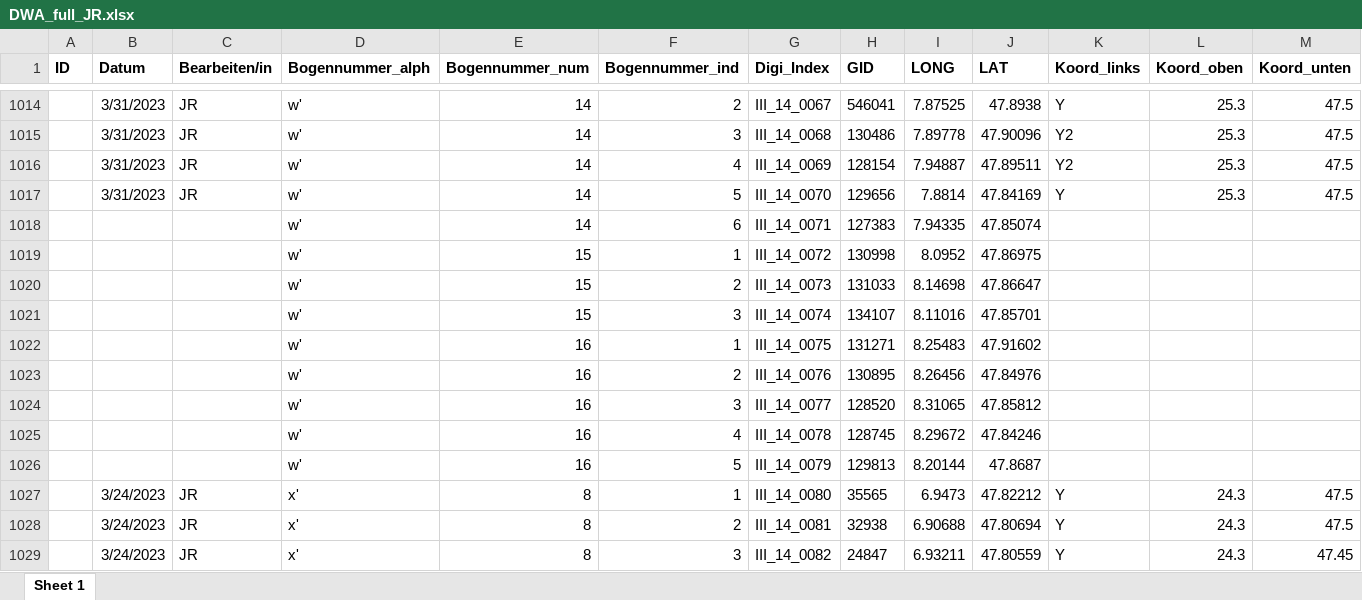
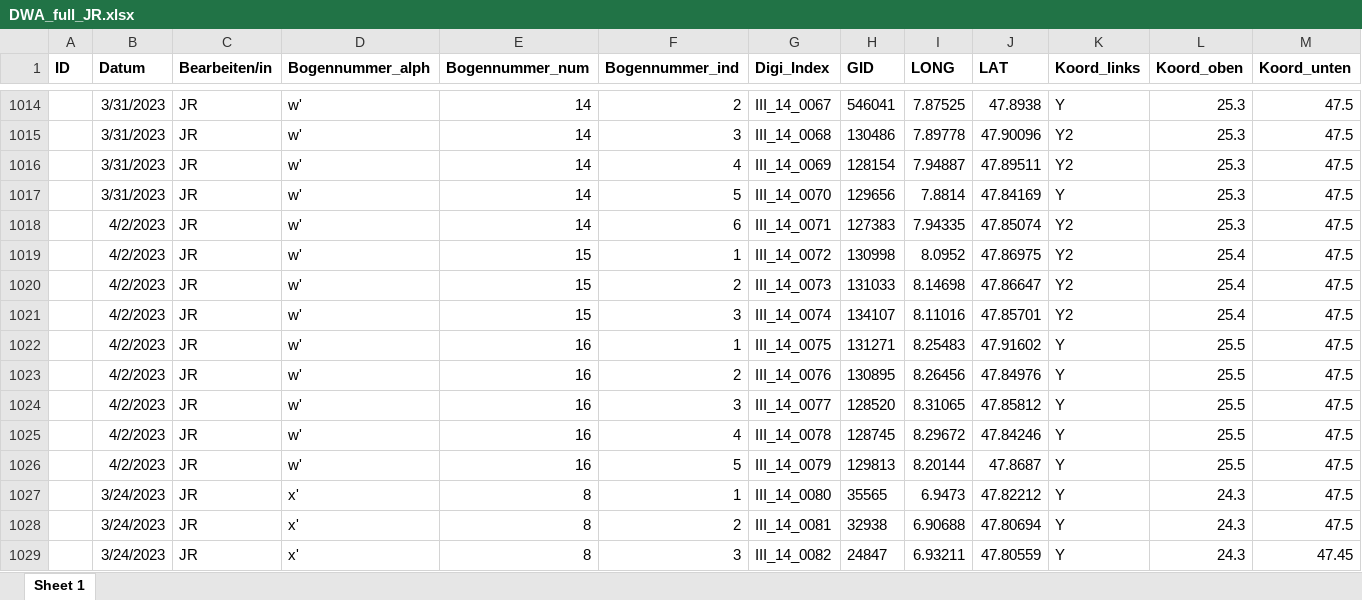
Before and after one commit to SchoenbergA/DWA, an Excel workbook: Data/DWA_full_JR.xlsx, sheet Sheet 1, drawn as a sheet; only a part is shown, gaps mark what is left out; values as stored, in another font and other column widths than the file's, no borders; removed rows and columns are numbered as before the commit, all else as after; rows hold the shown columns only; the diff names each change by its address in the sheet, - before the commit and + after, or states it on an @@ line.

Commit message:
Update DWA_full_JR.xlsx

```diff
--- a/Data/DWA_full_JR.xlsx (sheet Sheet 1)
+++ b/Data/DWA_full_JR.xlsx (sheet Sheet 1)
-row 1018:  |  |  | w' | 14 | 6 | III_14_0071 | 127383 | 7.94335 | 47.85074
-row 1019:  |  |  | w' | 15 | 1 | III_14_0072 | 130998 | 8.0952 | 47.86975
-row 1020:  |  |  | w' | 15 | 2 | III_14_0073 | 131033 | 8.14698 | 47.86647
-row 1021:  |  |  | w' | 15 | 3 | III_14_0074 | 134107 | 8.11016 | 47.85701
-row 1022:  |  |  | w' | 16 | 1 | III_14_0075 | 131271 | 8.25483 | 47.91602
-row 1023:  |  |  | w' | 16 | 2 | III_14_0076 | 130895 | 8.26456 | 47.84976
-row 1024:  |  |  | w' | 16 | 3 | III_14_0077 | 128520 | 8.31065 | 47.85812
-row 1025:  |  |  | w' | 16 | 4 | III_14_0078 | 128745 | 8.29672 | 47.84246
-row 1026:  |  |  | w' | 16 | 5 | III_14_0079 | 129813 | 8.20144 | 47.8687
+row 1018:  | 4/2/2023 | JR | w' | 14 | 6 | III_14_0071 | 127383 | 7.94335 | 47.85074 | Y2 | 25.3 | 47.5
+row 1019:  | 4/2/2023 | JR | w' | 15 | 1 | III_14_0072 | 130998 | 8.0952 | 47.86975 | Y2 | 25.4 | 47.5
+row 1020:  | 4/2/2023 | JR | w' | 15 | 2 | III_14_0073 | 131033 | 8.14698 | 47.86647 | Y2 | 25.4 | 47.5
+row 1021:  | 4/2/2023 | JR | w' | 15 | 3 | III_14_0074 | 134107 | 8.11016 | 47.85701 | Y2 | 25.4 | 47.5
+row 1022:  | 4/2/2023 | JR | w' | 16 | 1 | III_14_0075 | 131271 | 8.25483 | 47.91602 | Y | 25.5 | 47.5
+row 1023:  | 4/2/2023 | JR | w' | 16 | 2 | III_14_0076 | 130895 | 8.26456 | 47.84976 | Y | 25.5 | 47.5
+row 1024:  | 4/2/2023 | JR | w' | 16 | 3 | III_14_0077 | 128520 | 8.31065 | 47.85812 | Y | 25.5 | 47.5
+row 1025:  | 4/2/2023 | JR | w' | 16 | 4 | III_14_0078 | 128745 | 8.29672 | 47.84246 | Y | 25.5 | 47.5
+row 1026:  | 4/2/2023 | JR | w' | 16 | 5 | III_14_0079 | 129813 | 8.20144 | 47.8687 | Y | 25.5 | 47.5
```
